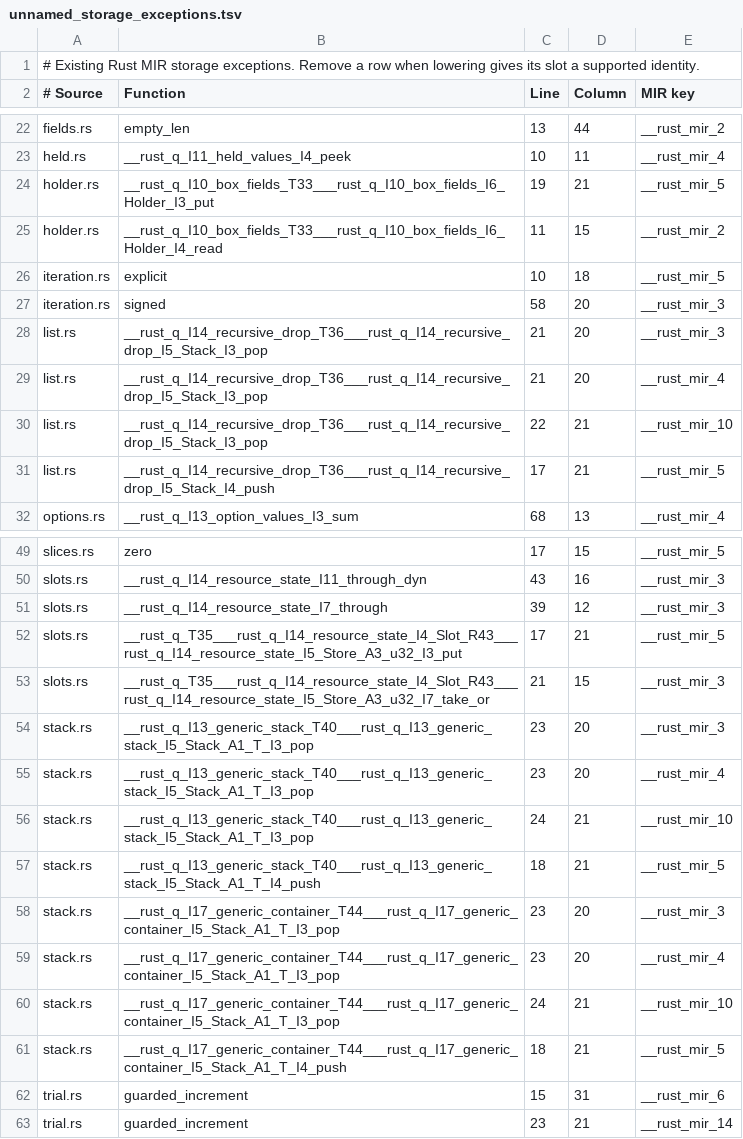
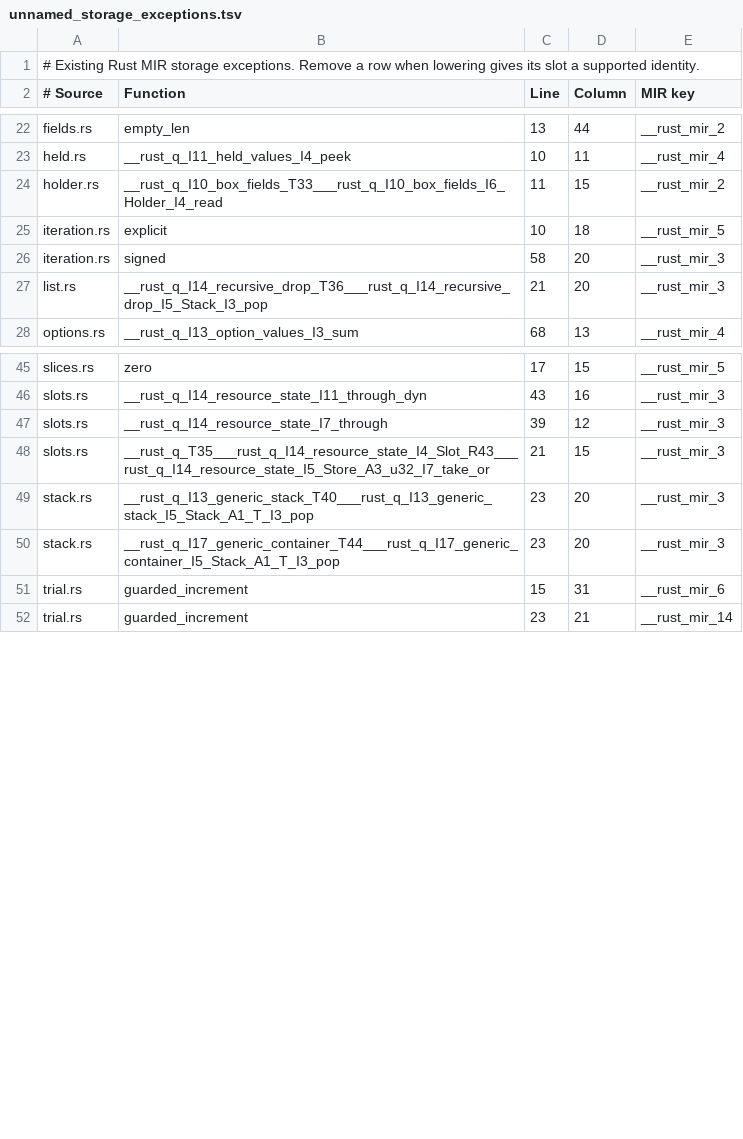
Before and after one commit to clicklang/click, a TSV file: src/languages/rust/lowering/unnamed_storage_exceptions.tsv, drawn as a sheet; only a part is shown, gaps mark what is left out.

Commit message:
Keep optional Rust box pointers as assignment values

```diff
--- a/src/languages/rust/lowering/unnamed_storage_exceptions.tsv
+++ b/src/languages/rust/lowering/unnamed_storage_exceptions.tsv
@@ -23,3 +23,2 @@ fields.rs	empty_len	13	44	__rust_mir_2
 held.rs	__rust_q_I11_held_values_I4_peek	10	11	__rust_mir_4
-holder.rs	__rust_q_I10_box_fields_T33___rust_q_I10_box_fields_I6_Holder_I3_put	19	21	__rust_mir_5
 holder.rs	__rust_q_I10_box_fields_T33___rust_q_I10_box_fields_I6_Holder_I4_read	11	15	__rust_mir_2
@@ -28,5 +27,2 @@ iteration.rs	signed	58	20	__rust_mir_3
 list.rs	__rust_q_I14_recursive_drop_T36___rust_q_I14_recursive_drop_I5_Stack_I3_pop	21	20	__rust_mir_3
-list.rs	__rust_q_I14_recursive_drop_T36___rust_q_I14_recursive_drop_I5_Stack_I3_pop	21	20	__rust_mir_4
-list.rs	__rust_q_I14_recursive_drop_T36___rust_q_I14_recursive_drop_I5_Stack_I3_pop	22	21	__rust_mir_10
-list.rs	__rust_q_I14_recursive_drop_T36___rust_q_I14_recursive_drop_I5_Stack_I4_push	17	21	__rust_mir_5
 options.rs	__rust_q_I13_option_values_I3_sum	68	13	__rust_mir_4
@@ -51,12 +47,5 @@ slots.rs	__rust_q_I14_resource_state_I11_through_dyn	43	16	__rust_mir_3
 slots.rs	__rust_q_I14_resource_state_I7_through	39	12	__rust_mir_3
-slots.rs	__rust_q_T35___rust_q_I14_resource_state_I4_Slot_R43___rust_q_I14_resource_state_I5_Store_A3_u32_I3_put	17	21	__rust_mir_5
 slots.rs	__rust_q_T35___rust_q_I14_resource_state_I4_Slot_R43___rust_q_I14_resource_state_I5_Store_A3_u32_I7_take_or	21	15	__rust_mir_3
 stack.rs	__rust_q_I13_generic_stack_T40___rust_q_I13_generic_stack_I5_Stack_A1_T_I3_pop	23	20	__rust_mir_3
-stack.rs	__rust_q_I13_generic_stack_T40___rust_q_I13_generic_stack_I5_Stack_A1_T_I3_pop	23	20	__rust_mir_4
-stack.rs	__rust_q_I13_generic_stack_T40___rust_q_I13_generic_stack_I5_Stack_A1_T_I3_pop	24	21	__rust_mir_10
-stack.rs	__rust_q_I13_generic_stack_T40___rust_q_I13_generic_stack_I5_Stack_A1_T_I4_push	18	21	__rust_mir_5
 stack.rs	__rust_q_I17_generic_container_T44___rust_q_I17_generic_container_I5_Stack_A1_T_I3_pop	23	20	__rust_mir_3
-stack.rs	__rust_q_I17_generic_container_T44___rust_q_I17_generic_container_I5_Stack_A1_T_I3_pop	23	20	__rust_mir_4
-stack.rs	__rust_q_I17_generic_container_T44___rust_q_I17_generic_container_I5_Stack_A1_T_I3_pop	24	21	__rust_mir_10
-stack.rs	__rust_q_I17_generic_container_T44___rust_q_I17_generic_container_I5_Stack_A1_T_I4_push	18	21	__rust_mir_5
 trial.rs	guarded_increment	15	31	__rust_mir_6
```
Also changed, not shown: 1 other file.
